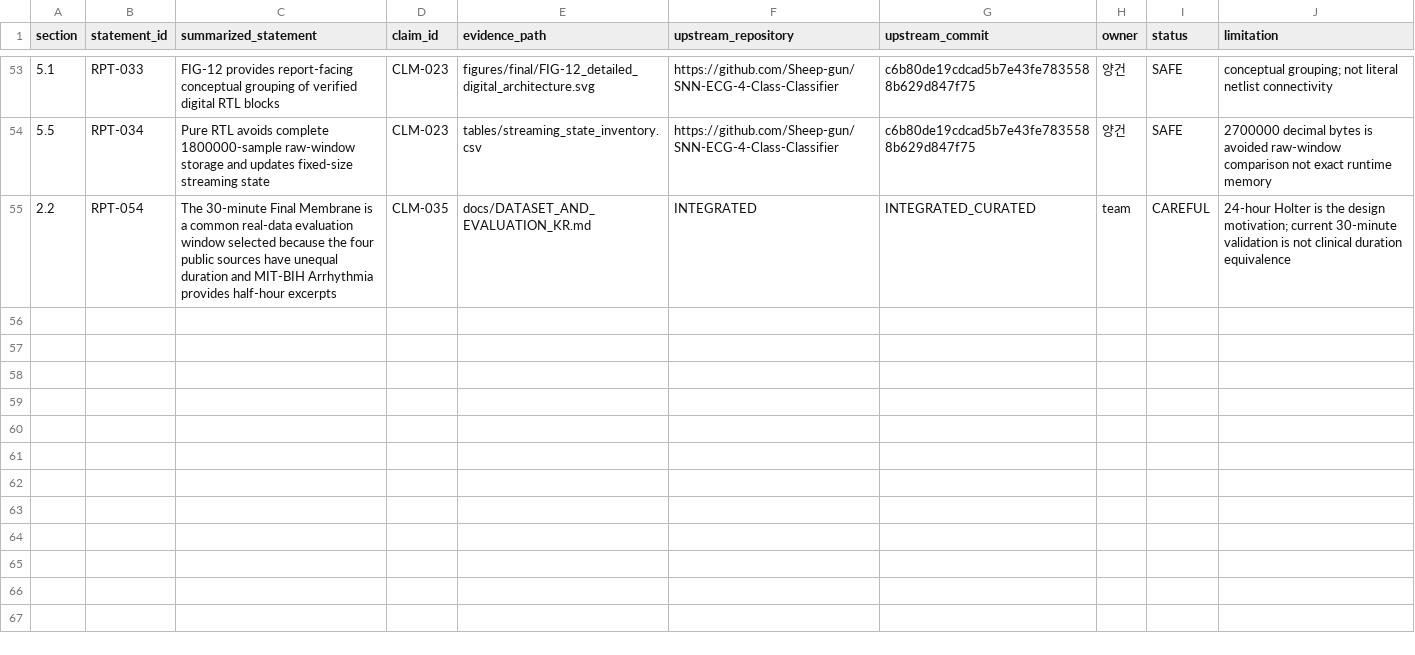
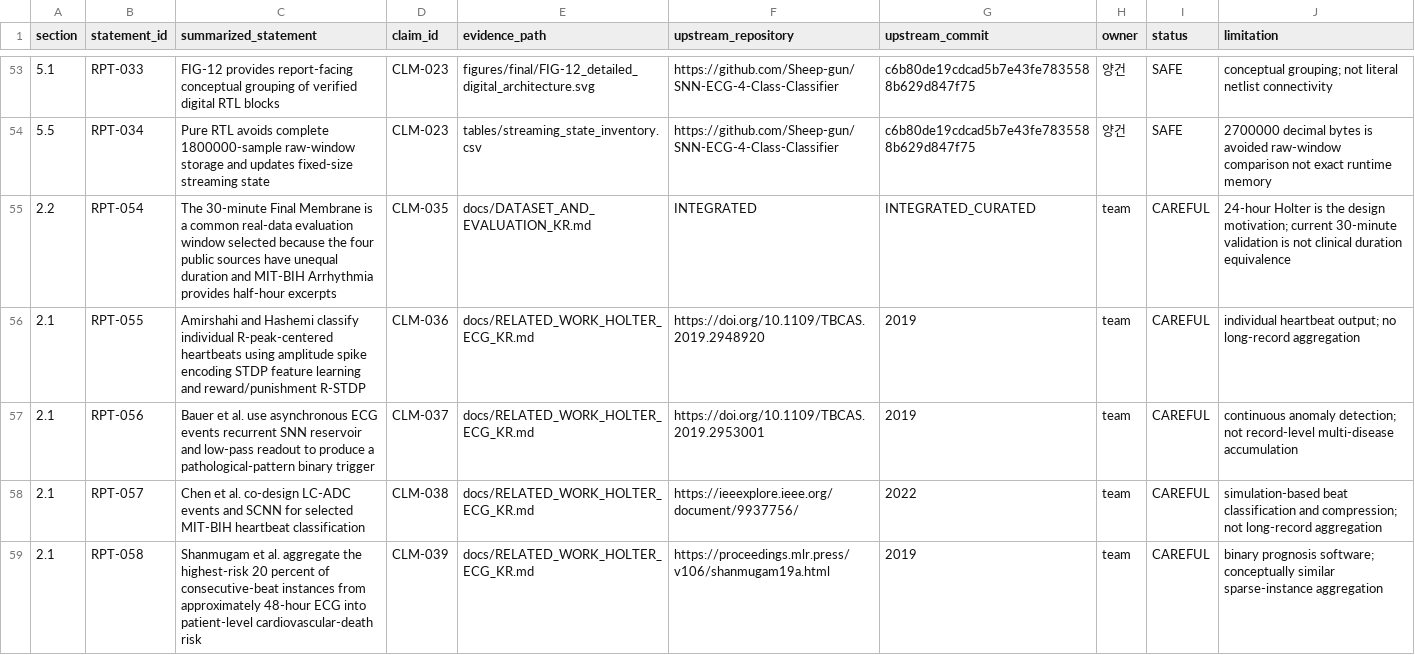
Before and after one commit to Sheep-gun/ECG-SoC-Integrated, a CSV file: reports/INTEGRATED_TECHNICAL_REPORT_EVIDENCE_MAP.csv, drawn as a sheet; only a part is shown, gaps mark what is left out; the diff covers the shown part only.

```diff
--- a/reports/INTEGRATED_TECHNICAL_REPORT_EVIDENCE_MAP.csv
+++ b/reports/INTEGRATED_TECHNICAL_REPORT_EVIDENCE_MAP.csv
@@ -55 +55,5 @@ section,statement_id,summarized_statement,claim_id,evidence_path,upstream_reposi
 2.2,RPT-054,"The 30-minute Final Membrane is a common real-data evaluation window selected because the four public sources have unequal duration and MIT-BIH Arrhythmia provides half-hour excerpts",CLM-035,docs/DATASET_AND_EVALUATION_KR.md,INTEGRATED,INTEGRATED_CURATED,team,CAREFUL,"24-hour Holter is the design motivation; current 30-minute validation is not clinical duration equivalence"
+2.1,RPT-055,"Amirshahi and Hashemi classify individual R-peak-centered heartbeats using amplitude spike encoding STDP feature learning and reward/punishment R-STDP",CLM-036,docs/RELATED_WORK_HOLTER_ECG_KR.md,https://doi.org/10.1109/TBCAS.2019.2948920,2019,team,CAREFUL,"individual heartbeat output; no long-record aggregation"
+2.1,RPT-056,"Bauer et al. use asynchronous ECG events recurrent SNN reservoir and low-pass readout to produce a pathological-pattern binary trigger",CLM-037,docs/RELATED_WORK_HOLTER_ECG_KR.md,https://doi.org/10.1109/TBCAS.2019.2953001,2019,team,CAREFUL,"continuous anomaly detection; not record-level multi-disease accumulation"
+2.1,RPT-057,"Chen et al. co-design LC-ADC events and SCNN for selected MIT-BIH heartbeat classification",CLM-038,docs/RELATED_WORK_HOLTER_ECG_KR.md,https://ieeexplore.ieee.org/document/9937756/,2022,team,CAREFUL,"simulation-based beat classification and compression; not long-record aggregation"
+2.1,RPT-058,"Shanmugam et al. aggregate the highest-risk 20 percent of consecutive-beat instances from approximately 48-hour ECG into patient-level cardiovascular-death risk",CLM-039,docs/RELATED_WORK_HOLTER_ECG_KR.md,https://proceedings.mlr.press/v106/shanmugam19a.html,2019,team,CAREFUL,"binary prognosis software; conceptually similar sparse-instance aggregation"
```
Also changed, not shown: 3 added rows elsewhere in this file, source_of_truth/claim_registry.csv, source_of_truth/external_reference_registry.csv, 10 other files.
